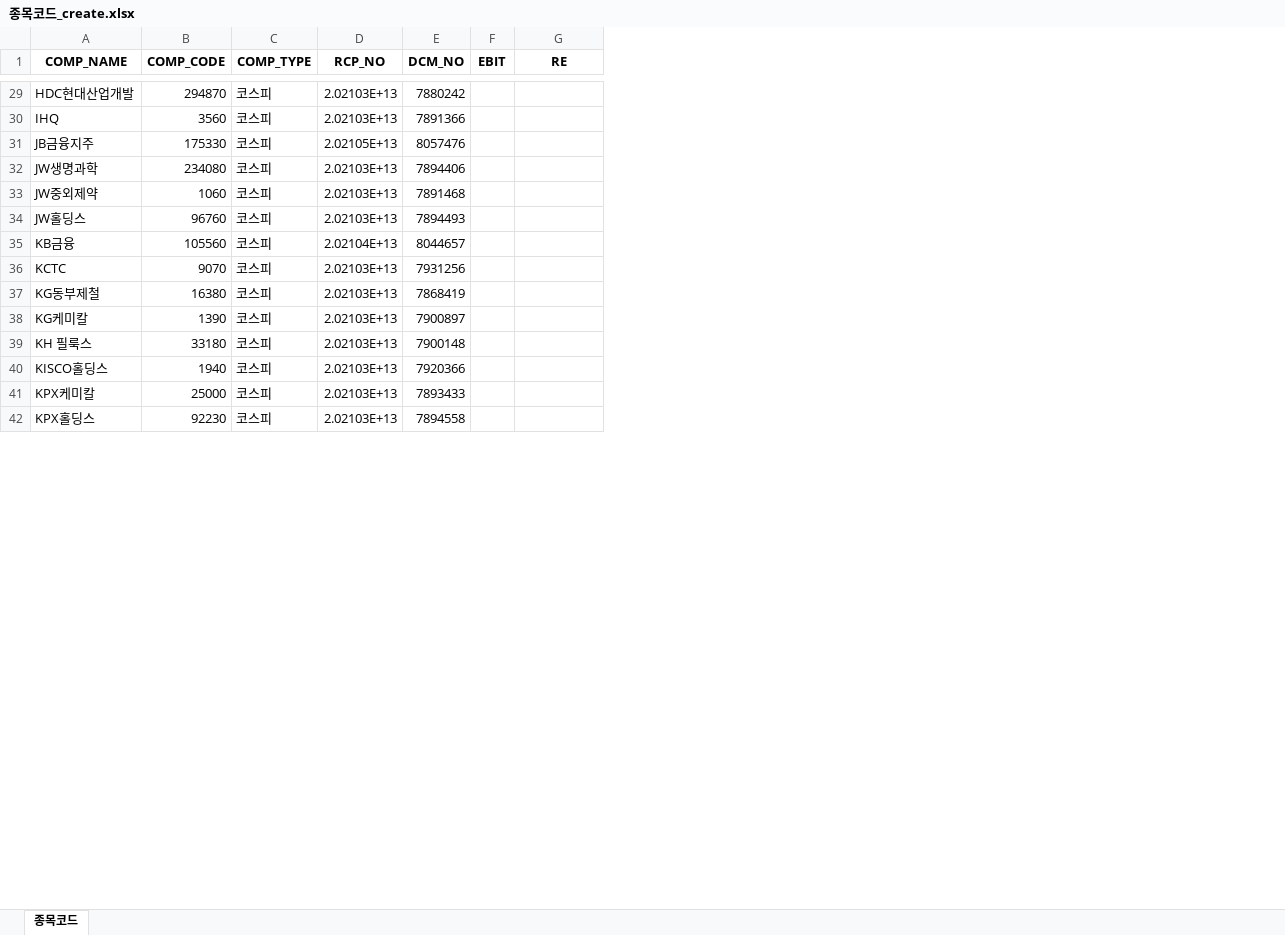
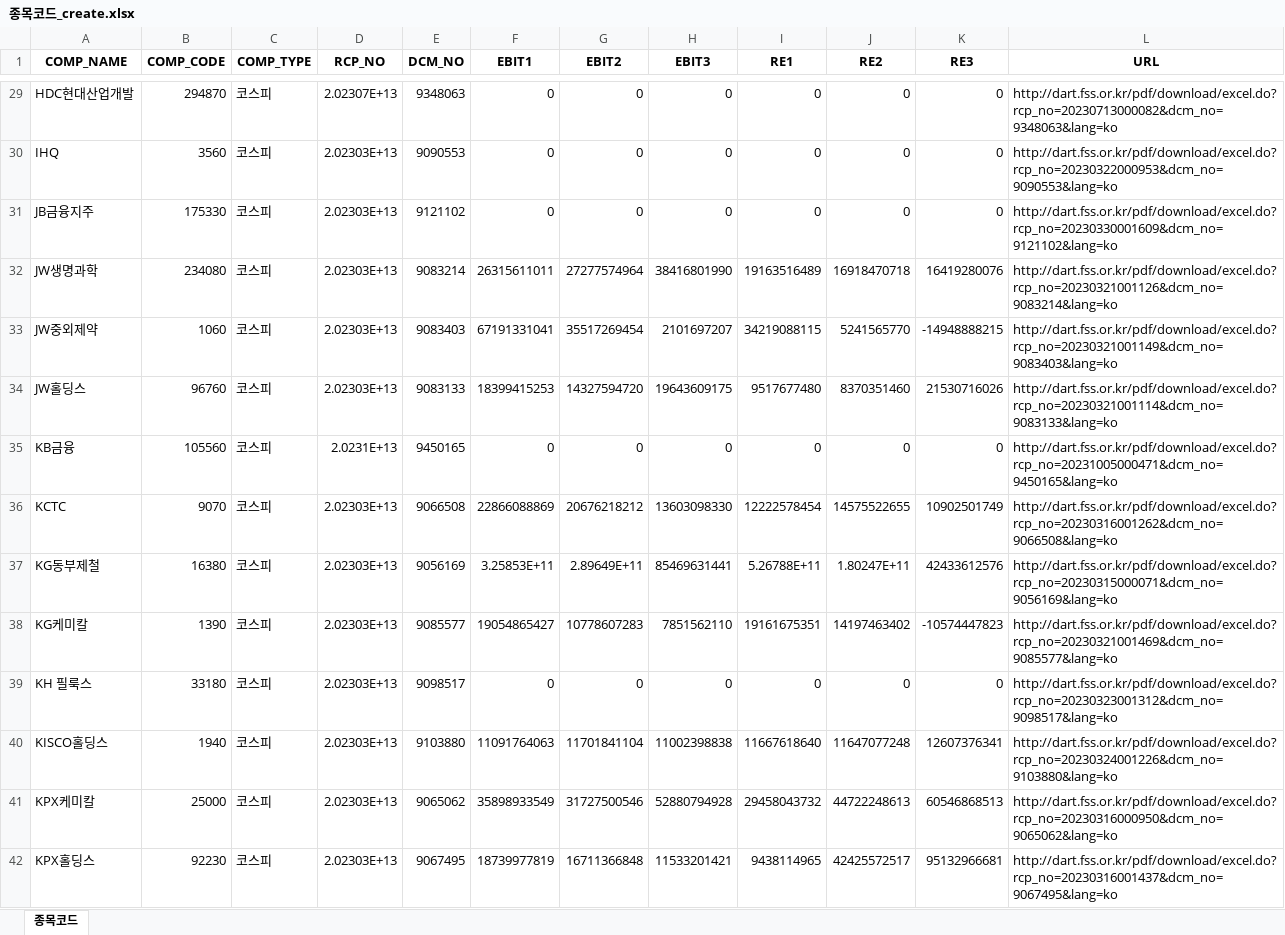
Before and after one commit to Raphael-Yoon/TAX, an Excel workbook: 종목코드_create.xlsx, sheet 종목코드, drawn as a sheet; only a part is shown, gaps mark what is left out; values as stored, in another font and other column widths than the file's, no borders; removed rows and columns are numbered as before the commit, all else as after; the diff covers the shown part only; the diff names each change by its address in the sheet, - before the commit and + after, or states it on an @@ line.

```diff
--- a/종목코드_create.xlsx (sheet 종목코드)
+++ b/종목코드_create.xlsx (sheet 종목코드)
-column F (EBIT), empty
+column F (EBIT1), rows 29-42: 0 | 0 | 0 | 26315611011 | 67191331041 | 18399415253 | 0 | 22866088869 | 3.25853E+11 | 19054865427 | 0 | 11091764063 | 35898933549 | 18739977819
+column H (EBIT3), rows 29-42: 0 | 0 | 0 | 38416801990 | 2101697207 | 19643609175 | 0 | 13603098330 | 85469631441 | 7851562110 | 0 | 11002398838 | 52880794928 | 11533201421
+column I (RE1), rows 29-42: 0 | 0 | 0 | 19163516489 | 34219088115 | 9517677480 | 0 | 12222578454 | 5.26788E+11 | 19161675351 | 0 | 11667618640 | 29458043732 | 9438114965
+column J (RE2), rows 29-42: 0 | 0 | 0 | 16918470718 | 5241565770 | 8370351460 | 0 | 14575522655 | 1.80247E+11 | 14197463402 | 0 | 11647077248 | 44722248613 | 42425572517
+column K (RE3), rows 29-42: 0 | 0 | 0 | 16419280076 | -14948888215 | 21530716026 | 0 | 10902501749 | 42433612576 | -10574447823 | 0 | 12607376341 | 60546868513 | 95132966681
+column L (URL), rows 29-42: http://dart.fss.or.kr/pdf/download/excel.do?rcp_no=20230713000082&dcm_no=9348063&lang=ko | http://dart.fss.or.kr/pdf/download/excel.do?rcp_no=20230322000953&dcm_no=9090553&lang=ko | http://dart.fss.or.kr/pdf/download/excel.do?rcp_no=20230330001609&dcm_no=9121102&lang=ko | http://dart.fss.or.kr/pdf/download/excel.do?rcp_no=20230321001126&dcm_no=9083214&lang=ko | http://dart.fss.or.kr/pdf/download/excel.do?rcp_no=20230321001149&dcm_no=9083403&lang=ko | http://dart.fss.or.kr/pdf/download/excel.do?rcp_no=20230321001114&dcm_no=9083133&lang=ko | http://dart.fss.or.kr/pdf/download/excel.do?rcp_no=20231005000471&dcm_no=9450165&lang=ko | http://dart.fss.or.kr/pdf/download/excel.do?rcp_no=20230316001262&dcm_no=9066508&lang=ko | http://dart.fss.or.kr/pdf/download/excel.do?rcp_no=20230315000071&dcm_no=9056169&lang=ko | http://dart.fss.or.kr/pdf/download/excel.do?rcp_no=20230321001469&dcm_no=9085577&lang=ko | http://dart.fss.or.kr/pdf/download/excel.do?rcp_no=20230323001312&dcm_no=9098517&lang=ko | http://dart.fss.or.kr/pdf/download/excel.do?rcp_no=20230324001226&dcm_no=9103880&lang=ko | http://dart.fss.or.kr/pdf/download/excel.do?rcp_no=20230316000950&dcm_no=9065062&lang=ko | http://dart.fss.or.kr/pdf/download/excel.do?rcp_no=20230316001437&dcm_no=9067495&lang=ko
-G1: RE
+G1: EBIT2
-D29 (RCP_NO): 2.02103E+13
+D29 (RCP_NO): 2.02307E+13
-E29 (DCM_NO): 7880242
+E29 (DCM_NO): 9348063
-G29:G31 (EBIT2): (empty)
+G29:G31 (EBIT2): 0
-D30 (RCP_NO): 2.02103E+13
+D30 (RCP_NO): 2.02303E+13
-E30 (DCM_NO): 7891366
+E30 (DCM_NO): 9090553
-D31 (RCP_NO): 2.02105E+13
+D31 (RCP_NO): 2.02303E+13
-E31 (DCM_NO): 8057476
+E31 (DCM_NO): 9121102
-D32:D34 (RCP_NO): 2.02103E+13
+D32:D34 (RCP_NO): 2.02303E+13
-E32 (DCM_NO): 7894406
+E32 (DCM_NO): 9083214
-G32 (EBIT2): (empty)
+G32 (EBIT2): 27277574964
-E33 (DCM_NO): 7891468
+E33 (DCM_NO): 9083403
-G33 (EBIT2): (empty)
+G33 (EBIT2): 35517269454
-E34 (DCM_NO): 7894493
+E34 (DCM_NO): 9083133
-G34 (EBIT2): (empty)
+G34 (EBIT2): 14327594720
-D35 (RCP_NO): 2.02104E+13
+D35 (RCP_NO): 2.0231E+13
-E35 (DCM_NO): 8044657
+E35 (DCM_NO): 9450165
-G35 (EBIT2): (empty)
+G35 (EBIT2): 0
-D36:D42 (RCP_NO): 2.02103E+13
+D36:D42 (RCP_NO): 2.02303E+13
-E36 (DCM_NO): 7931256
+E36 (DCM_NO): 9066508
-G36 (EBIT2): (empty)
+G36 (EBIT2): 20676218212
-E37 (DCM_NO): 7868419
+E37 (DCM_NO): 9056169
-G37 (EBIT2): (empty)
+G37 (EBIT2): 2.89649E+11
-E38 (DCM_NO): 7900897
+E38 (DCM_NO): 9085577
-G38 (EBIT2): (empty)
+G38 (EBIT2): 10778607283
-E39 (DCM_NO): 7900148
+E39 (DCM_NO): 9098517
-G39 (EBIT2): (empty)
+G39 (EBIT2): 0
-E40 (DCM_NO): 7920366
+E40 (DCM_NO): 9103880
-G40 (EBIT2): (empty)
+G40 (EBIT2): 11701841104
-E41 (DCM_NO): 7893433
+E41 (DCM_NO): 9065062
-G41 (EBIT2): (empty)
+G41 (EBIT2): 31727500546
-E42 (DCM_NO): 7894558
+E42 (DCM_NO): 9067495
-G42 (EBIT2): (empty)
+G42 (EBIT2): 16711366848
```
Also changed, not shown: 330 edited cells and cell formats elsewhere in this sheet, 종목코드.xlsx, 1 other file.
